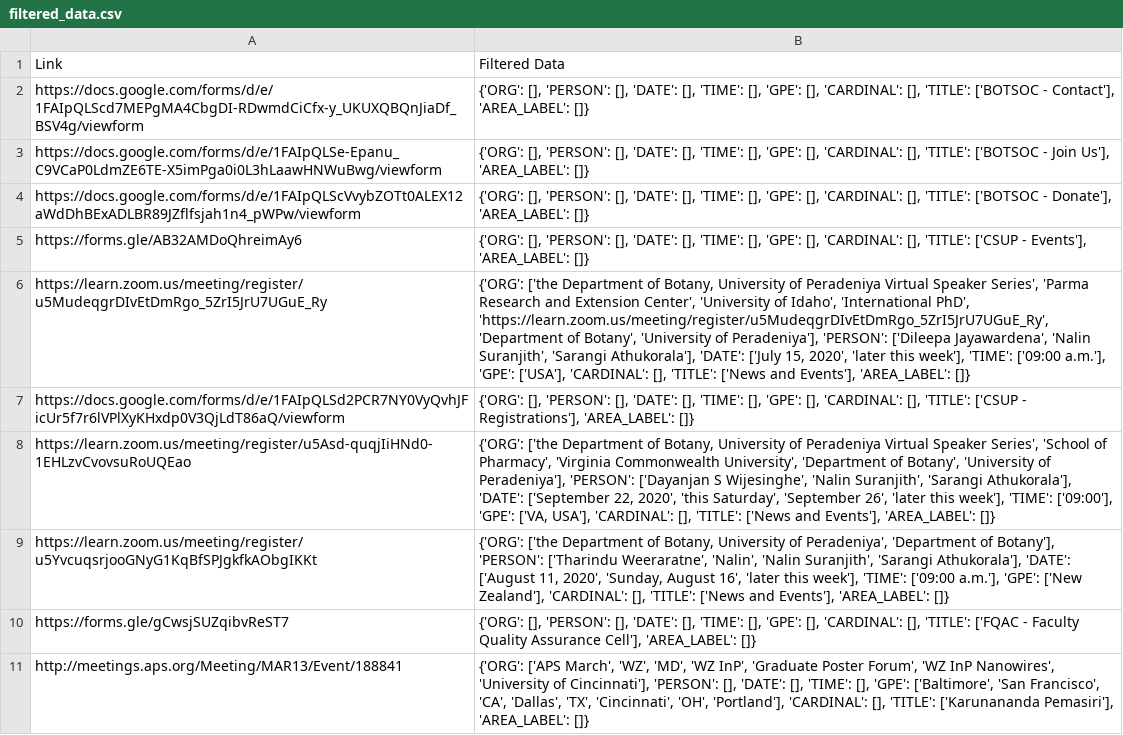
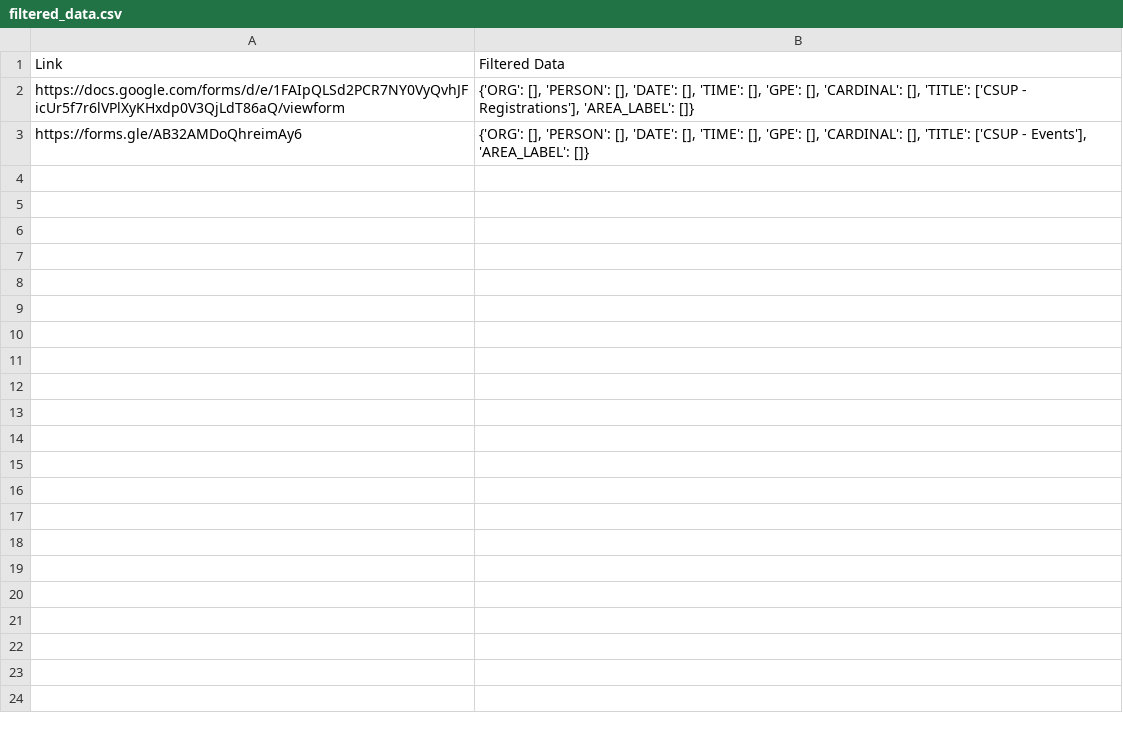
Before and after one commit to janithahn/Scraper, a CSV file: webinarGrabber/webinarGrabber/filtered_data.csv, drawn as a sheet; the diff names each change by its address in the sheet, - before the commit and + after, or states it on an @@ line.

```diff
--- a/webinarGrabber/webinarGrabber/filtered_data.csv
+++ b/webinarGrabber/webinarGrabber/filtered_data.csv
-A2: https://docs.google.com/forms/d/e/1FAIpQLScd7MEPgMA4CbgDI-RDwmdCiCfx-y_UKUXQBQnJiaDf_BSV4g/viewform
+A2: https://docs.google.com/forms/d/e/1FAIpQLSd2PCR7NY0VyQvhJFicUr5f7r6lVPlXyKHxdp0V3QjLdT86aQ/viewform
-B2: …[], 'TITLE': ['BOTSOC - Contact'], 'AREA_LABEL': []}
+B2: …[], 'TITLE': ['CSUP - Registrations'], 'AREA_LABEL': []}
-row 3: https://docs.google.com/forms/d/e/1FAIpQLSe-Epanu_C9VCaP0LdmZE6TE-X5imPga0i0L3hLaawHNWuBwg/viewform | {'ORG': [], 'PERSON': [], 'DATE': [], 'TIME': [], 'GPE': [], 'CARDINAL': [], 'TITLE': ['BOTSOC - Join Us'], 'AREA_LABEL': []}
-row 4: https://docs.google.com/forms/d/e/1FAIpQLScVvybZOTt0ALEX12aWdDhBExADLBR89JZflfsjah1n4_pWPw/viewform | {'ORG': [], 'PERSON': [], 'DATE': [], 'TIME': [], 'GPE': [], 'CARDINAL': [], 'TITLE': ['BOTSOC - Donate'], 'AREA_LABEL': []}
-row 6: https://learn.zoom.us/meeting/register/u5MudeqgrDIvEtDmRgo_5ZrI5JrU7UGuE_Ry | {'ORG': ['the Department of Botany, University of Peradeniya Virtual Speaker Series', 'Parma Research and Extension Center', 'University of Idaho', 'International PhD', 'https://learn.zoom.us/meeting/register/u5MudeqgrDIvEtDmRgo_5ZrI5JrU7UGuE_Ry', 'Department of Botany', 'University of Peradeniya'], 'PERSON': ['Dileepa Jayawardena', 'Nalin Suranjith', 'Sarangi Athukorala'], 'DATE': ['July 15, 2020', 'later this week'], 'TIME': ['09:00 a.m.'], 'GPE': ['USA'], 'CARDINAL': [], 'TITLE': ['News and Events'], 'AREA_LABEL': []}
-row 7: https://docs.google.com/forms/d/e/1FAIpQLSd2PCR7NY0VyQvhJFicUr5f7r6lVPlXyKHxdp0V3QjLdT86aQ/viewform | {'ORG': [], 'PERSON': [], 'DATE': [], 'TIME': [], 'GPE': [], 'CARDINAL': [], 'TITLE': ['CSUP - Registrations'], 'AREA_LABEL': []}
-row 8: https://learn.zoom.us/meeting/register/u5Asd-quqjIiHNd0-1EHLzvCvovsuRoUQEao | {'ORG': ['the Department of Botany, University of Peradeniya Virtual Speaker Series', 'School of Pharmacy', 'Virginia Commonwealth University', 'Department of Botany', 'University of Peradeniya'], 'PERSON': ['Dayanjan S Wijesinghe', 'Nalin Suranjith', 'Sarangi Athukorala'], 'DATE': ['September 22, 2020', 'this Saturday', 'September 26', 'later this week'], 'TIME': ['09:00'], 'GPE': ['VA, USA'], 'CARDINAL': [], 'TITLE': ['News and Events'], 'AREA_LABEL': []}
-row 9: https://learn.zoom.us/meeting/register/u5YvcuqsrjooGNyG1KqBfSPJgkfkAObgIKKt | {'ORG': ['the Department of Botany, University of Peradeniya', 'Department of Botany'], 'PERSON': ['Tharindu Weeraratne', 'Nalin', 'Nalin Suranjith', 'Sarangi Athukorala'], 'DATE': ['August 11, 2020', 'Sunday, August 16', 'later this week'], 'TIME': ['09:00 a.m.'], 'GPE': ['New Zealand'], 'CARDINAL': [], 'TITLE': ['News and Events'], 'AREA_LABEL': []}
-row 10: https://forms.gle/gCwsjSUZqibvReST7 | {'ORG': [], 'PERSON': [], 'DATE': [], 'TIME': [], 'GPE': [], 'CARDINAL': [], 'TITLE': ['FQAC - Faculty Quality Assurance Cell'], 'AREA_LABEL': []}
-row 11: http://meetings.aps.org/Meeting/MAR13/Event/188841 | {'ORG': ['APS March', 'WZ', 'MD', 'WZ InP', 'Graduate Poster Forum', 'WZ InP Nanowires', 'University of Cincinnati'], 'PERSON': [], 'DATE': [], 'TIME': [], 'GPE': ['Baltimore', 'San Francisco', 'CA', 'Dallas', 'TX', 'Cincinnati', 'OH', 'Portland'], 'CARDINAL': [], 'TITLE': ['Karunananda Pemasiri'], 'AREA_LABEL': []}
```
Also changed, not shown: 4 other files.
